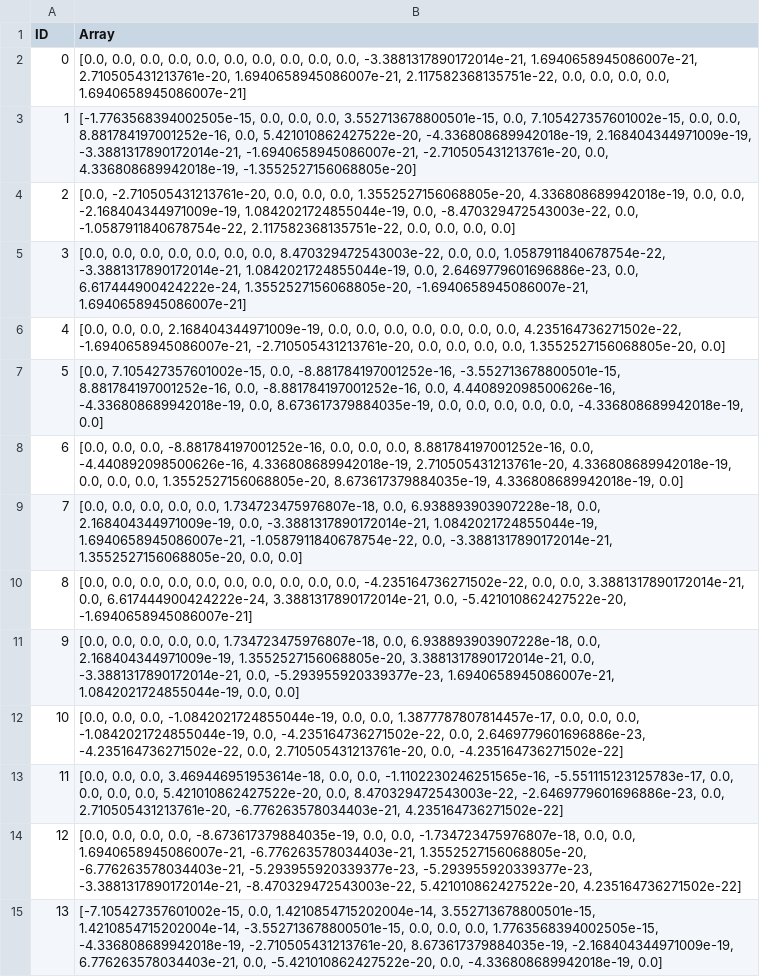
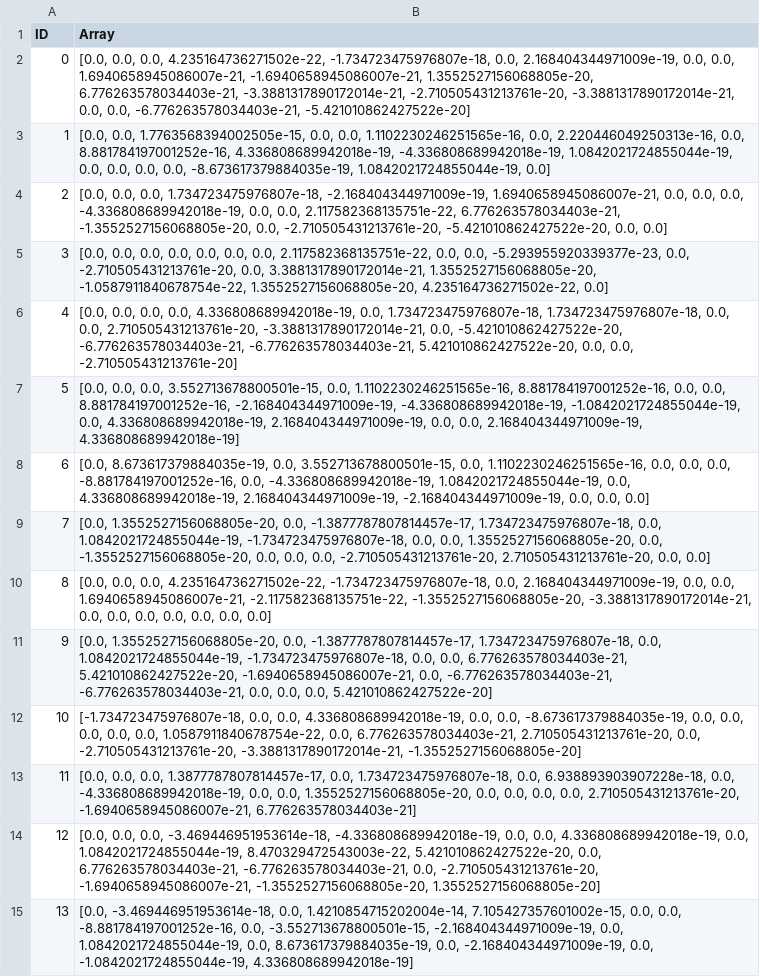
Before and after one commit to trietdang5599/Recommendation_System, a CSV file: DeepCGSR_triet/transformed_ideep.csv, drawn as a sheet; only a part is shown; the diff covers the shown part only; the diff names each change by its address in the sheet, - before the commit and + after, or states it on an @@ line.

```diff
--- a/DeepCGSR_triet/transformed_ideep.csv
+++ b/DeepCGSR_triet/transformed_ideep.csv
-B2 (Array): …0.0, 0.0, 0.0, 0.0, 0.0, 0.0, 0.0, 0.0, 0.0, -3.3881317890172014e-21, 1.6940658945086007e-21, 2.710505431213761e-20, 1.6940658945086007e-21, 2.117582368135751e-22, 0.0, 0.0, 0.0, 0.0, 1.6940658945086007e-21]
+B2 (Array): …0.0, 0.0, 4.235164736271502e-22, -1.734723475976807e-18, 0.0, 2.168404344971009e-19, 0.0, 0.0, 1.6940658945086007e-21, -1.6940658945086007e-21, 1.3552527156068805e-20, 6.776263578034403e-21, -3.3881317890172014e-21, -2.710505431213761e-20, -3.3881317890172014e-21, 0.0, 0.0, -6.776263578034403e-21, -5.421010862427522e-20]
-B3 (Array): [-1.7763568394002505e-15, 0.0, 0.0, 0.0, 3.552713678800501e-15, 0.0, 7.105427357601002e-15, 0.0, 0.0, 8.881784197001252e-16, 0.0, 5.421010862427522e-20, -4.336808689942018e-19, 2.168404344971009e-19, -3.3881317890172014e-21, -1.6940658945086007e-21, -2.710505431213761e-20, 0.0, 4.336808689942018e-19, -1.3552527156068805e-20]
+B3 (Array): [0.0, 0.0, 1.7763568394002505e-15, 0.0, 0.0, 1.1102230246251565e-16, 0.0, 2.220446049250313e-16, 0.0, 8.881784197001252e-16, 4.336808689942018e-19, -4.336808689942018e-19, 1.0842021724855044e-19, 0.0, 0.0, 0.0, 0.0, -8.673617379884035e-19, 1.0842021724855044e-19, 0.0]
-B4 (Array): [0.0, -2.710505431213761e-20, 0.0, 0.0, 0.0, 1.3552527156068805e-20, 4.336808689942018e-19, 0.0, 0.0, -2.168404344971009e-19, 1.0842021724855044e-19, 0.0, -8.470329472543003e-22, 0.0, -1.0587911840678754e-22, 2.117582368135751e-22, 0.0, 0.0, 0.0, 0.0]
+B4 (Array): [0.0, 0.0, 0.0, 1.734723475976807e-18, -2.168404344971009e-19, 1.6940658945086007e-21, 0.0, 0.0, 0.0, -4.336808689942018e-19, 0.0, 0.0, 2.117582368135751e-22, 6.776263578034403e-21, -1.3552527156068805e-20, 0.0, -2.710505431213761e-20, -5.421010862427522e-20, 0.0, 0.0]
-B5 (Array): …0.0, 0.0, 8.470329472543003e-22, 0.0, 0.0, 1.0587911840678754e-22, -3.3881317890172014e-21, 1.0842021724855044e-19, 0.0, 2.6469779601696886e-23, 0.0, 6.617444900424222e-24, 1.3552527156068805e-20, -1.6940658945086007e-21, 1.6940658945086007e-21]
+B5 (Array): …0.0, 0.0, 2.117582368135751e-22, 0.0, 0.0, -5.293955920339377e-23, 0.0, -2.710505431213761e-20, 0.0, 3.3881317890172014e-21, 1.3552527156068805e-20, -1.0587911840678754e-22, 1.3552527156068805e-20, 4.235164736271502e-22, 0.0]
-B6 (Array): …0.0, 0.0, 2.168404344971009e-19, 0.0, 0.0, 0.0, 0.0, 0.0, 0.0, 0.0, 4.235164736271502e-22, -1.6940658945086007e-21, -2.710505431213761e-20, 0.0, 0.0, 0.0, 0.0, 1.3552527156068805e-20, 0.0]
+B6 (Array): …0.0, 0.0, 0.0, 4.336808689942018e-19, 0.0, 1.734723475976807e-18, 1.734723475976807e-18, 0.0, 0.0, 2.710505431213761e-20, -3.3881317890172014e-21, 0.0, -5.421010862427522e-20, -6.776263578034403e-21, -6.776263578034403e-21, 5.421010862427522e-20, 0.0, 0.0, -2.710505431213761e-20]
-B7 (Array): [0.0, 7.105427357601002e-15, 0.0, -8.881784197001252e-16, -3.552713678800501e-15, 8.881784197001252e-16, 0.0, -8.881784197001252e-16, 0.0, 4.440892098500626e-16, -4.336808689942018e-19, 0.0, 8.673617379884035e-19, 0.0, 0.0, 0.0, 0.0, 0.0, -4.336808689942018e-19, 0.0]
+B7 (Array): [0.0, 0.0, 0.0, 3.552713678800501e-15, 0.0, 1.1102230246251565e-16, 8.881784197001252e-16, 0.0, 0.0, 8.881784197001252e-16, -2.168404344971009e-19, -4.336808689942018e-19, -1.0842021724855044e-19, 0.0, 4.336808689942018e-19, 2.168404344971009e-19, 0.0, 0.0, 2.168404344971009e-19, 4.336808689942018e-19]
-B8 (Array): [0.0, 0.0, 0.0, -8.881784197001252e-16, 0.0, 0.0, 0.0, 8.881784197001252e-16, 0.0, -4.440892098500626e-16, 4.336808689942018e-19, 2.710505431213761e-20, 4.336808689942018e-19, 0.0, 0.0, 0.0, 1.3552527156068805e-20, 8.673617379884035e-19, 4.336808689942018e-19, 0.0]
+B8 (Array): [0.0, 8.673617379884035e-19, 0.0, 3.552713678800501e-15, 0.0, 1.1102230246251565e-16, 0.0, 0.0, 0.0, -8.881784197001252e-16, 0.0, -4.336808689942018e-19, 1.0842021724855044e-19, 0.0, 4.336808689942018e-19, 2.168404344971009e-19, -2.168404344971009e-19, 0.0, 0.0, 0.0]
-B9 (Array): [0.0, 0.0, 0.0, 0.0, 0.0, 1.734723475976807e-18, 0.0, 6.938893903907228e-18, 0.0, 2.168404344971009e-19, 0.0, -3.3881317890172014e-21, 1.0842021724855044e-19, 1.6940658945086007e-21, -1.0587911840678754e-22, 0.0, -3.3881317890172014e-21, 1.3552527156068805e-20, 0.0, 0.0]
+B9 (Array): [0.0, 1.3552527156068805e-20, 0.0, -1.3877787807814457e-17, 1.734723475976807e-18, 0.0, 1.0842021724855044e-19, -1.734723475976807e-18, 0.0, 0.0, 1.3552527156068805e-20, 0.0, -1.3552527156068805e-20, 0.0, 0.0, 0.0, -2.710505431213761e-20, 2.710505431213761e-20, 0.0, 0.0]
-B10 (Array): …0.0, 0.0, 0.0, 0.0, 0.0, 0.0, 0.0, 0.0, 0.0, -4.235164736271502e-22, 0.0, 0.0, 3.3881317890172014e-21, 0.0, 6.617444900424222e-24, 3.3881317890172014e-21, 0.0, -5.421010862427522e-20, -1.6940658945086007e-21]
+B10 (Array): …0.0, 0.0, 4.235164736271502e-22, -1.734723475976807e-18, 0.0, 2.168404344971009e-19, 0.0, 0.0, 1.6940658945086007e-21, -2.117582368135751e-22, -1.3552527156068805e-20, -3.3881317890172014e-21, 0.0, 0.0, 0.0, 0.0, 0.0, 0.0, 0.0]
-B11 (Array): [0.0, 0.0, 0.0, 0.0, 0.0, 1.734723475976807e-18, 0.0, 6.938893903907228e-18, 0.0, 2.168404344971009e-19, 1.3552527156068805e-20, 3.3881317890172014e-21, 0.0, -3.3881317890172014e-21, 0.0, -5.293955920339377e-23, 1.6940658945086007e-21, 1.0842021724855044e-19, 0.0, 0.0]
+B11 (Array): [0.0, 1.3552527156068805e-20, 0.0, -1.3877787807814457e-17, 1.734723475976807e-18, 0.0, 1.0842021724855044e-19, -1.734723475976807e-18, 0.0, 0.0, 6.776263578034403e-21, 5.421010862427522e-20, -1.6940658945086007e-21, 0.0, -6.776263578034403e-21, -6.776263578034403e-21, 0.0, 0.0, 0.0, 5.421010862427522e-20]
-B12 (Array): [0.0, 0.0, 0.0, -1.0842021724855044e-19, 0.0, 0.0, 1.3877787807814457e-17, 0.0, 0.0, 0.0, -1.0842021724855044e-19, 0.0, -4.235164736271502e-22, 0.0, 2.6469779601696886e-23, -4.235164736271502e-22, 0.0, 2.710505431213761e-20, 0.0, -4.235164736271502e-22]
+B12 (Array): [-1.734723475976807e-18, 0.0, 0.0, 4.336808689942018e-19, 0.0, 0.0, -8.673617379884035e-19, 0.0, 0.0, 0.0, 0.0, 0.0, 1.0587911840678754e-22, 0.0, 6.776263578034403e-21, 2.710505431213761e-20, 0.0, -2.710505431213761e-20, -3.3881317890172014e-21, -1.3552527156068805e-20]
-B13 (Array): …0.0, 0.0, 3.469446951953614e-18, 0.0, 0.0, -1.1102230246251565e-16, -5.551115123125783e-17, 0.0, 0.0, 0.0, 0.0, 5.421010862427522e-20, 0.0, 8.470329472543003e-22, -2.6469779601696886e-23, 0.0, 2.710505431213761e-20, -6.776263578034403e-21, 4.235164736271502e-22]
+B13 (Array): …0.0, 0.0, 1.3877787807814457e-17, 0.0, 1.734723475976807e-18, 0.0, 6.938893903907228e-18, 0.0, -4.336808689942018e-19, 0.0, 0.0, 1.3552527156068805e-20, 0.0, 0.0, 0.0, 0.0, 2.710505431213761e-20, -1.6940658945086007e-21, 6.776263578034403e-21]
-B14 (Array): …0.0, 0.0, 0.0, -8.673617379884035e-19, 0.0, 0.0, -1.734723475976807e-18, 0.0, 0.0, 1.6940658945086007e-21, -6.776263578034403e-21, 1.3552527156068805e-20, -6.776263578034403e-21, -5.293955920339377e-23, -5.293955920339377e-23, -3.3881317890172014e-21, -8.470329472543003e-22, 5.421010862427522e-20, 4.235164736271502e-22]
+B14 (Array): …0.0, 0.0, -3.469446951953614e-18, -4.336808689942018e-19, 0.0, 0.0, 4.336808689942018e-19, 0.0, 1.0842021724855044e-19, 8.470329472543003e-22, 5.421010862427522e-20, 0.0, 6.776263578034403e-21, -6.776263578034403e-21, 0.0, -2.710505431213761e-20, -1.6940658945086007e-21, -1.3552527156068805e-20, 1.3552527156068805e-20]
-B15 (Array): [-7.105427357601002e-15, 0.0, 1.4210854715202004e-14, 3.552713678800501e-15, 1.4210854715202004e-14, -3.552713678800501e-15, 0.0, 0.0, 0.0, 1.7763568394002505e-15, -4.336808689942018e-19, -2.710505431213761e-20, 8.673617379884035e-19, -2.168404344971009e-19, 6.776263578034403e-21, 0.0, -5.421010862427522e-20, 0.0, -4.336808689942018e-19, 0.0]
+B15 (Array): [0.0, -3.469446951953614e-18, 0.0, 1.4210854715202004e-14, 7.105427357601002e-15, 0.0, 0.0, -8.881784197001252e-16, 0.0, -3.552713678800501e-15, -2.168404344971009e-19, 0.0, 1.0842021724855044e-19, 0.0, 8.673617379884035e-19, 0.0, -2.168404344971009e-19, 0.0, -1.0842021724855044e-19, 4.336808689942018e-19]
```
Also changed, not shown: 71 edited cells elsewhere in this file, DeepCGSR_triet/feature/i_deep.csv, 12 other files.
